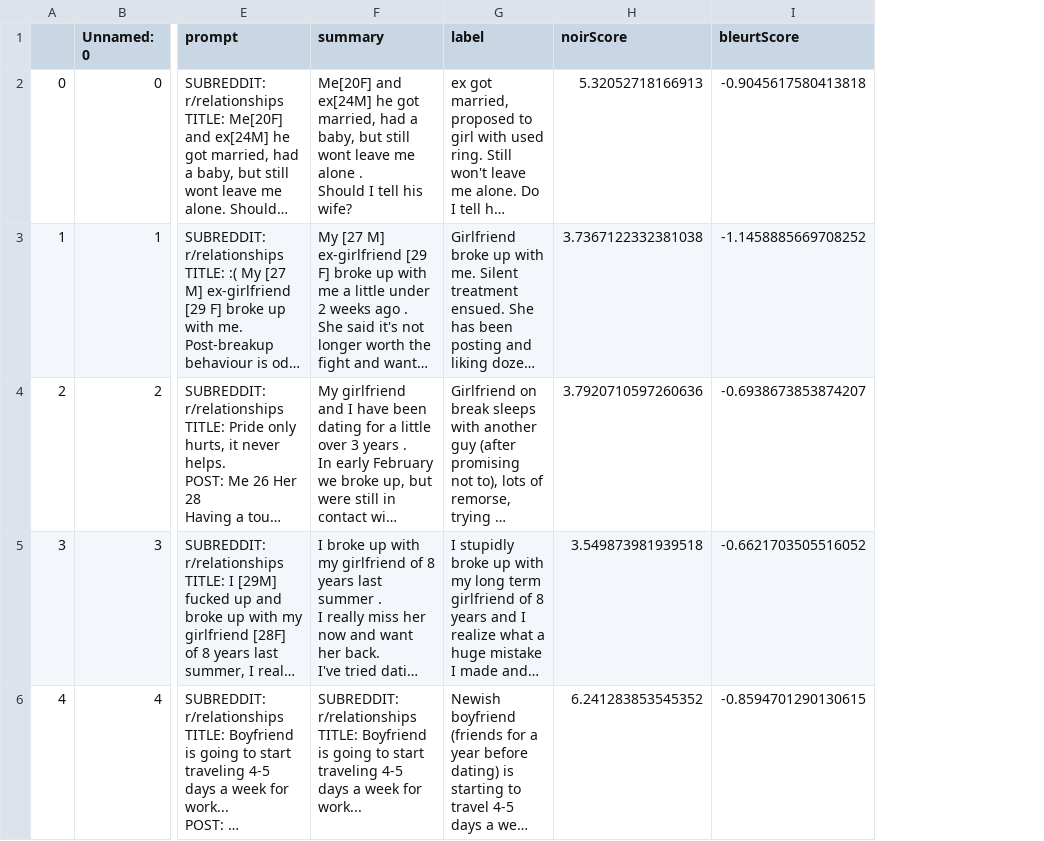
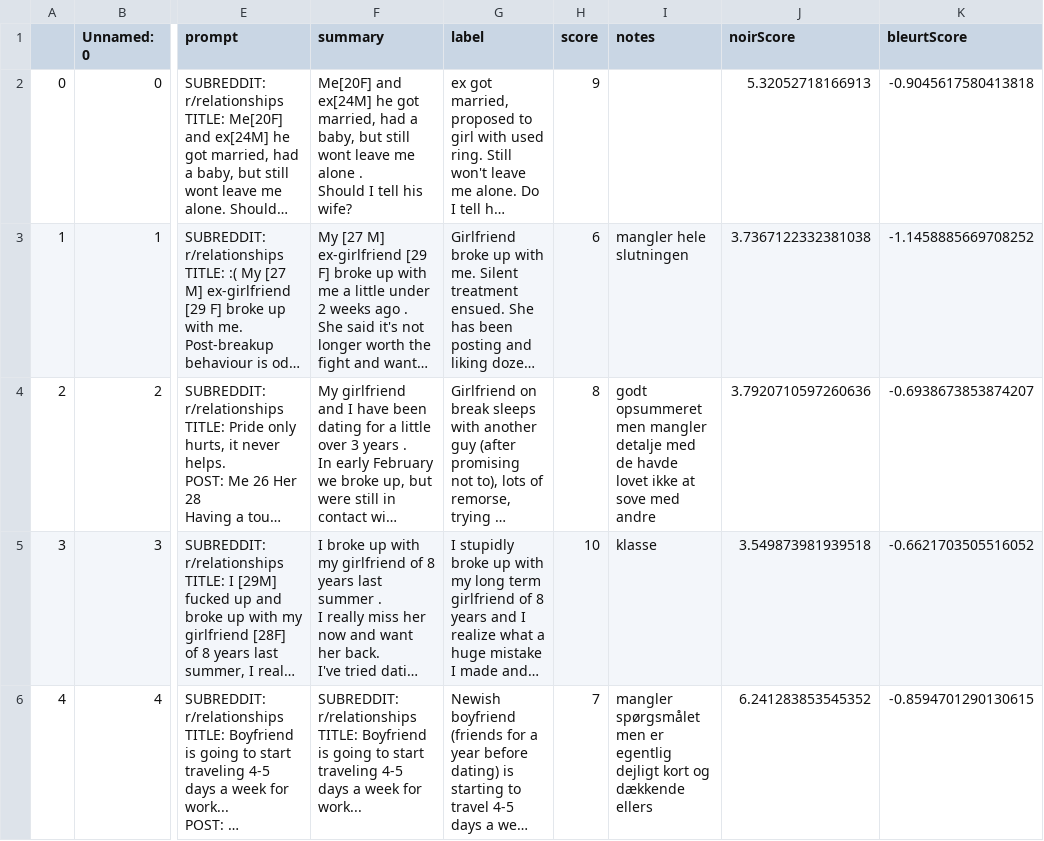
Before and after one commit to au-nlp/project-milestone-p2-group13, a CSV file: case_studies/case_study_5_extended.csv, drawn as a sheet; only a part is shown, gaps mark what is left out; long unchanged cells end in …; the diff names each change by its address in the sheet, - before the commit and + after, or states it on an @@ line.

```diff
--- a/case_studies/case_study_5_extended.csv
+++ b/case_studies/case_study_5_extended.csv
+column H (score), rows 2-6: 9 | 6 | 8 | 10 | 7
+column I (notes), rows 3-6: mangler hele slutningen | godt opsummeret men mangler detalje med de havde lovet ikke at sove med andre | klasse | mangler spørgsmålet men er egentlig dejligt kort og dækkende ellers
```
Also changed, not shown: case_studies/case_study_3_extended.csv, 4 other files.
